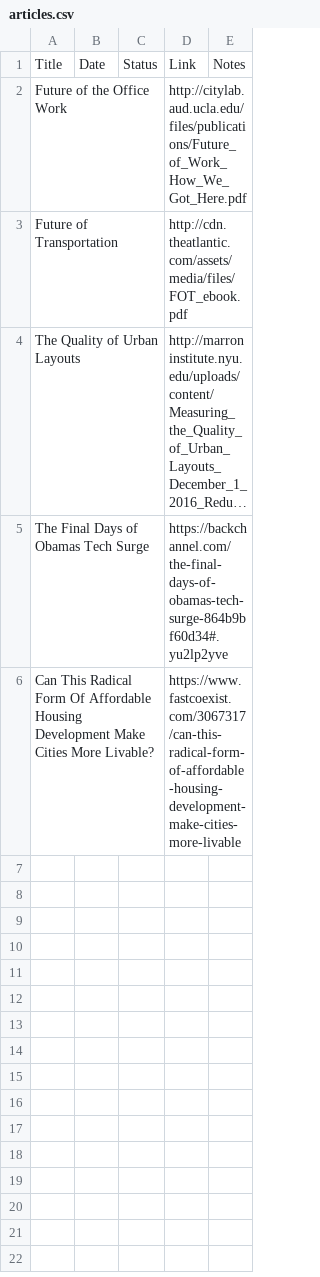
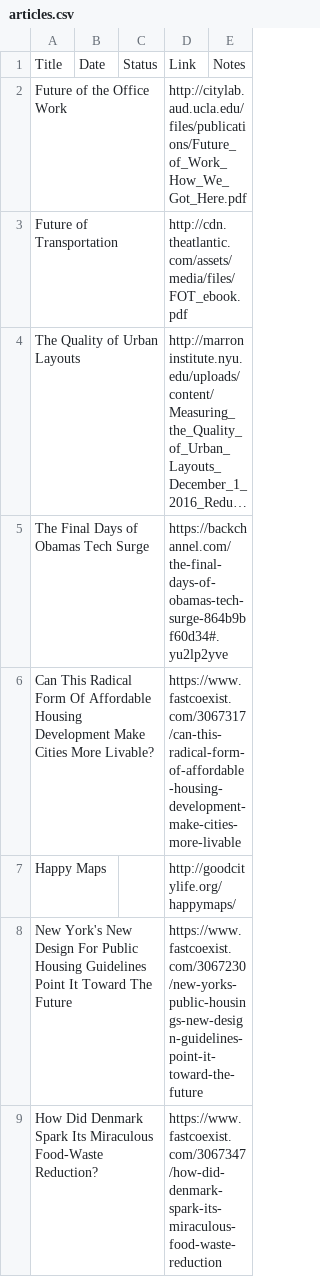
Before and after one commit to avigailvantu/urban-informatics-club, a CSV file: articles.csv, drawn as a sheet; long unchanged cells end in ….

```diff
--- a/articles.csv
+++ b/articles.csv
@@ -6 +6,4 @@ The Final Days of Obamas Tech Surge,,,https://backchannel.com/the-final-days-of-
 Can This Radical Form Of Affordable Housing Development Make Cities More Livable?,,,https://www.fastcoexist.com/3067317/can-this-radical-form-of-affordable-housing-development-make-cities-more-livable,
+Happy Maps,,,http://goodcitylife.org/happymaps/,
+New York's New Design For Public Housing Guidelines Point It Toward The Future,,,https://www.fastcoexist.com/3067230/new-yorks-public-housings-new-design-guidelines-point-it-toward-the-future,
+How Did Denmark Spark Its Miraculous Food-Waste Reduction?,,,https://www.fastcoexist.com/3067347/how-did-denmark-spark-its-miraculous-food-waste-reduction,
```
Also changed, not shown: videos.csv.
